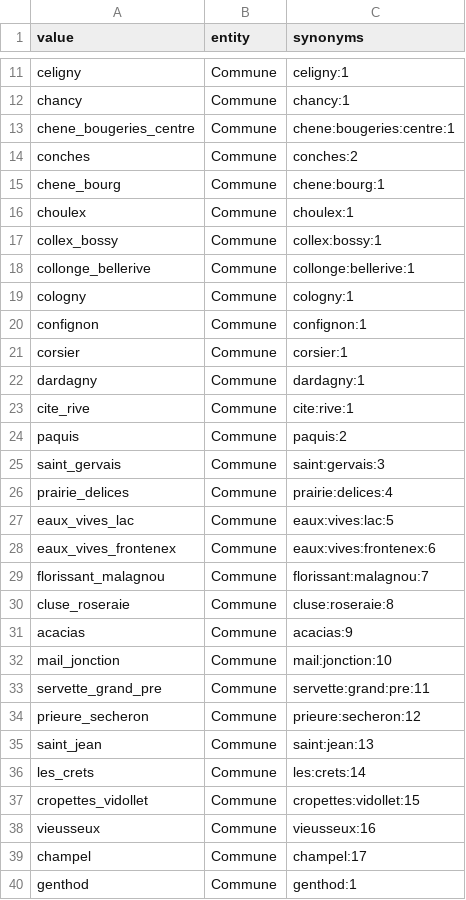
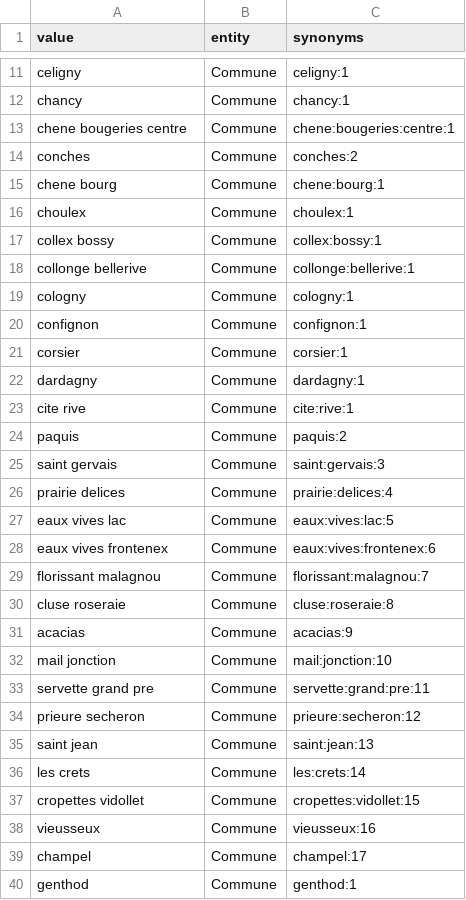
Before and after one commit to Zabamund/chatbotGE, a CSV file: electionBot_sBox/communes-Entities.csv, drawn as a sheet; only a part is shown, gaps mark what is left out; the diff covers the shown part only.

Commit message:
update list and commune entities

```diff
--- a/electionBot_sBox/communes-Entities.csv
+++ b/electionBot_sBox/communes-Entities.csv
@@ -12,8 +12,8 @@ celigny,Commune,celigny:1
 chancy,Commune,chancy:1
-chene_bougeries_centre,Commune,chene:bougeries:centre:1
+chene bougeries centre,Commune,chene:bougeries:centre:1
 conches,Commune,conches:2
-chene_bourg,Commune,chene:bourg:1
+chene bourg,Commune,chene:bourg:1
 choulex,Commune,choulex:1
-collex_bossy,Commune,collex:bossy:1
-collonge_bellerive,Commune,collonge:bellerive:1
+collex bossy,Commune,collex:bossy:1
+collonge bellerive,Commune,collonge:bellerive:1
 cologny,Commune,cologny:1
@@ -22,17 +22,17 @@ corsier,Commune,corsier:1
 dardagny,Commune,dardagny:1
-cite_rive,Commune,cite:rive:1
+cite rive,Commune,cite:rive:1
 paquis,Commune,paquis:2
-saint_gervais,Commune,saint:gervais:3
-prairie_delices,Commune,prairie:delices:4
-eaux_vives_lac,Commune,eaux:vives:lac:5
-eaux_vives_frontenex,Commune,eaux:vives:frontenex:6
-florissant_malagnou,Commune,florissant:malagnou:7
-cluse_roseraie,Commune,cluse:roseraie:8
+saint gervais,Commune,saint:gervais:3
+prairie delices,Commune,prairie:delices:4
+eaux vives lac,Commune,eaux:vives:lac:5
+eaux vives frontenex,Commune,eaux:vives:frontenex:6
+florissant malagnou,Commune,florissant:malagnou:7
+cluse roseraie,Commune,cluse:roseraie:8
 acacias,Commune,acacias:9
-mail_jonction,Commune,mail:jonction:10
-servette_grand_pre,Commune,servette:grand:pre:11
-prieure_secheron,Commune,prieure:secheron:12
-saint_jean,Commune,saint:jean:13
-les_crets,Commune,les:crets:14
-cropettes_vidollet,Commune,cropettes:vidollet:15
+mail jonction,Commune,mail:jonction:10
+servette grand pre,Commune,servette:grand:pre:11
+prieure secheron,Commune,prieure:secheron:12
+saint jean,Commune,saint:jean:13
+les crets,Commune,les:crets:14
+cropettes vidollet,Commune,cropettes:vidollet:15
 vieusseux,Commune,vieusseux:16
```
Also changed, not shown: 13 edited cells elsewhere in this file, 1 other file.
